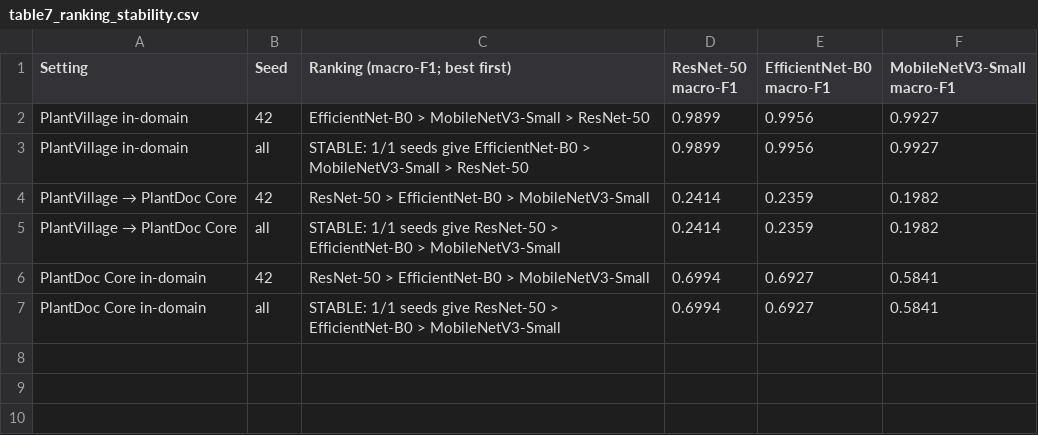
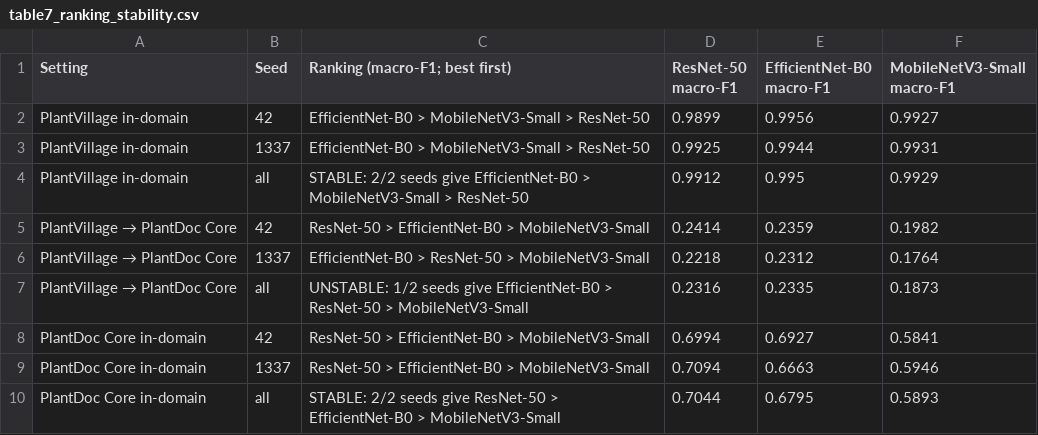
Before and after one commit to IzbassarO/plant-risk-eval, a CSV file: experiments/ica26/tables/table7_ranking_stability.csv, drawn as a sheet.

```diff
--- a/experiments/ica26/tables/table7_ranking_stability.csv
+++ b/experiments/ica26/tables/table7_ranking_stability.csv
@@ -2,6 +2,9 @@ Setting,Seed,Ranking (macro-F1; best first),ResNet-50 macro-F1,EfficientNet-B0 m
 PlantVillage in-domain,42,EfficientNet-B0 > MobileNetV3-Small > ResNet-50,0.9899,0.9956,0.9927
-PlantVillage in-domain,all,STABLE: 1/1 seeds give EfficientNet-B0 > MobileNetV3-Small > ResNet-50,0.9899,0.9956,0.9927
+PlantVillage in-domain,1337,EfficientNet-B0 > MobileNetV3-Small > ResNet-50,0.9925,0.9944,0.9931
+PlantVillage in-domain,all,STABLE: 2/2 seeds give EfficientNet-B0 > MobileNetV3-Small > ResNet-50,0.9912,0.995,0.9929
 PlantVillage → PlantDoc Core,42,ResNet-50 > EfficientNet-B0 > MobileNetV3-Small,0.2414,0.2359,0.1982
-PlantVillage → PlantDoc Core,all,STABLE: 1/1 seeds give ResNet-50 > EfficientNet-B0 > MobileNetV3-Small,0.2414,0.2359,0.1982
+PlantVillage → PlantDoc Core,1337,EfficientNet-B0 > ResNet-50 > MobileNetV3-Small,0.2218,0.2312,0.1764
+PlantVillage → PlantDoc Core,all,UNSTABLE: 1/2 seeds give EfficientNet-B0 > ResNet-50 > MobileNetV3-Small,0.2316,0.2335,0.1873
 PlantDoc Core in-domain,42,ResNet-50 > EfficientNet-B0 > MobileNetV3-Small,0.6994,0.6927,0.5841
-PlantDoc Core in-domain,all,STABLE: 1/1 seeds give ResNet-50 > EfficientNet-B0 > MobileNetV3-Small,0.6994,0.6927,0.5841
+PlantDoc Core in-domain,1337,ResNet-50 > EfficientNet-B0 > MobileNetV3-Small,0.7094,0.6663,0.5946
+PlantDoc Core in-domain,all,STABLE: 2/2 seeds give ResNet-50 > EfficientNet-B0 > MobileNetV3-Small,0.7044,0.6795,0.5893
```
Also changed, not shown: experiments/ica26/tables/table2_in_domain_performance_per_seed.csv, experiments/ica26/tables/table3_cross_domain_performance_per_seed.csv, 48 other files.
